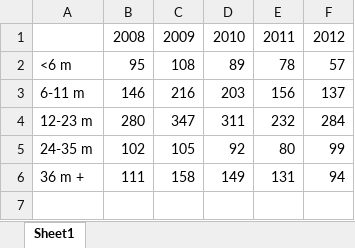
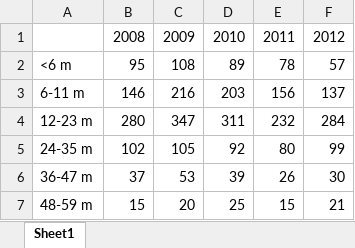
Before and after one commit to starsimhub/rotasim, an Excel workbook: calibration/UK_prevax_age_2008_2012.xlsx, sheet Sheet1, drawn as a sheet; values as stored, in another font and other column widths than the file's, no borders; removed rows and columns are numbered as before the commit, all else as after; the diff names each change by its address in the sheet, - before the commit and + after, or states it on an @@ line.

```diff
--- a/calibration/UK_prevax_age_2008_2012.xlsx (sheet Sheet1)
+++ b/calibration/UK_prevax_age_2008_2012.xlsx (sheet Sheet1)
-row 6: 36 m + | 111 | 158 | 149 | 131 | 94
+row 6: 36-47 m | 37 | 53 | 39 | 26 | 30
+row 7: 48-59 m | 15 | 20 | 25 | 15 | 21
```
Also changed, not shown: 4 other files.
